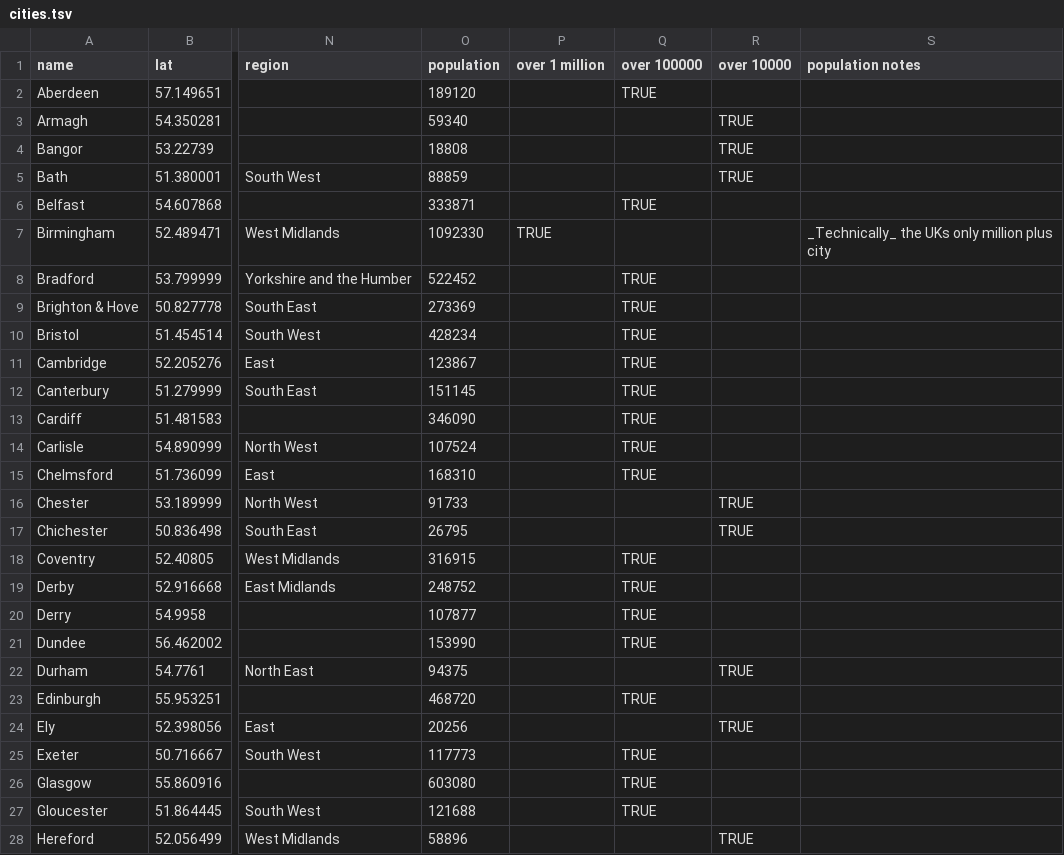
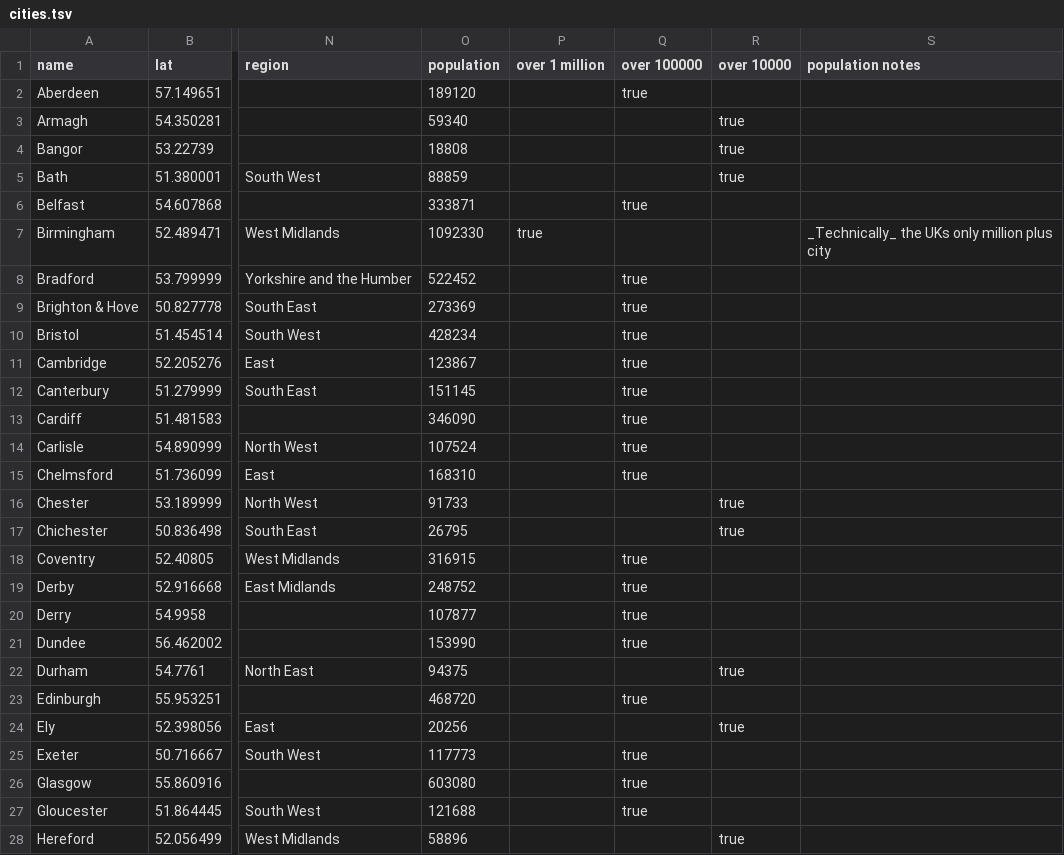
Before and after one commit to tomgp/uk-cities, a TSV file: cities.tsv, drawn as a sheet; only a part is shown, gaps mark what is left out; the diff covers the shown part only; the diff names each change by its address in the sheet, - before the commit and + after, or states it on an @@ line.

```diff
--- a/cities.tsv
+++ b/cities.tsv
-Q2 (over 100000): TRUE
+Q2 (over 100000): true
-R3:R5 (over 10000): TRUE
+R3:R5 (over 10000): true
-Q6 (over 100000): TRUE
+Q6 (over 100000): true
-P7 (over 1 million): TRUE
+P7 (over 1 million): true
-Q8:Q15 (over 100000): TRUE
+Q8:Q15 (over 100000): true
-R16:R17 (over 10000): TRUE
+R16:R17 (over 10000): true
-Q18:Q21 (over 100000): TRUE
+Q18:Q21 (over 100000): true
-R22 (over 10000): TRUE
+R22 (over 10000): true
-Q23 (over 100000): TRUE
+Q23 (over 100000): true
-R24 (over 10000): TRUE
+R24 (over 10000): true
-Q25:Q27 (over 100000): TRUE
+Q25:Q27 (over 100000): true
-R28 (over 10000): TRUE
+R28 (over 10000): true
```
Also changed, not shown: 40 edited cells elsewhere in this file, 1 other file.
